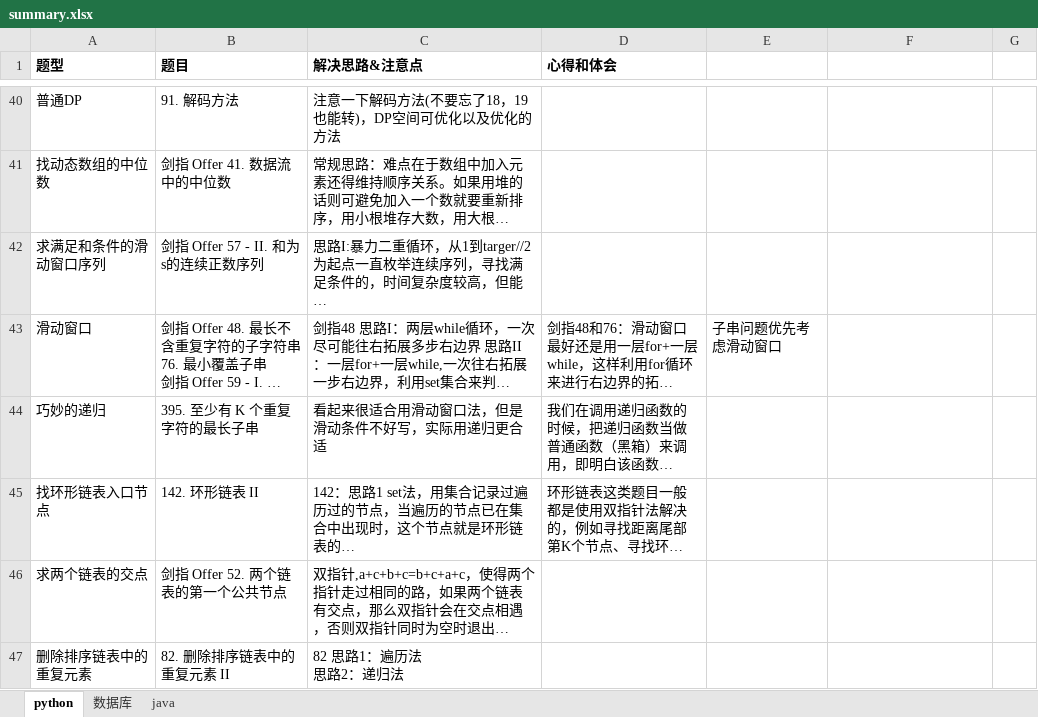
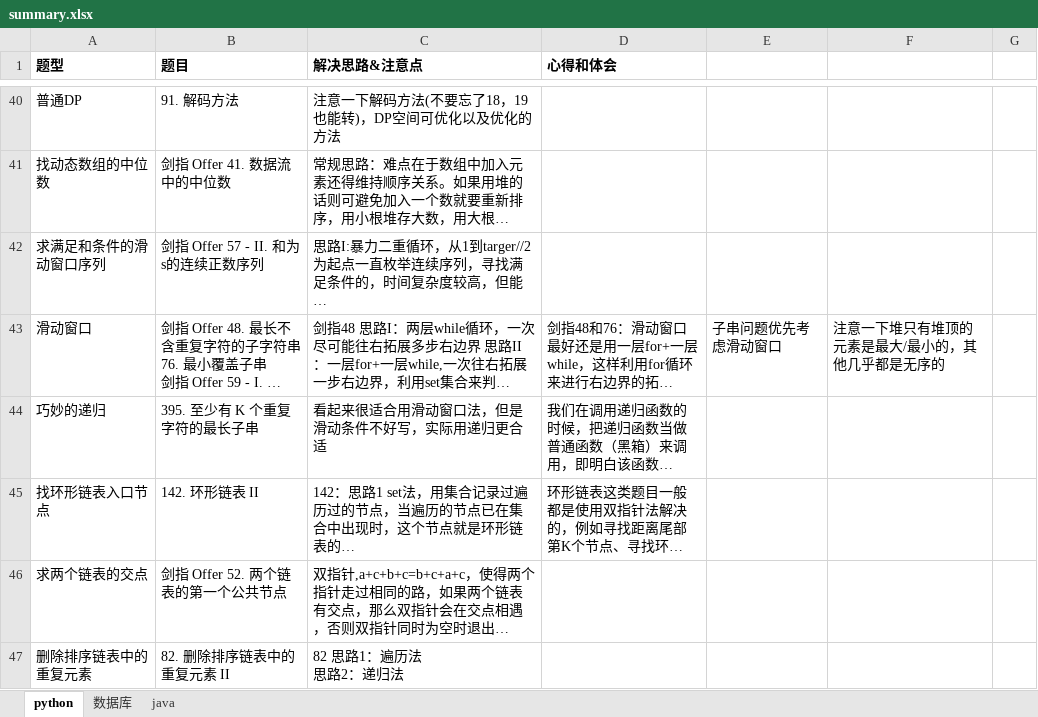
Before and after one commit to jojo-richar/leetcode, an Excel workbook: tips/summary.xlsx, sheet python, drawn as a sheet; only a part is shown, gaps mark what is left out; long unchanged cells end in …; values as stored, in another font and other column widths than the file's, no borders; the diff names each change by its address in the sheet, - before the commit and + after, or states it on an @@ line.

Commit message:
update summary.xlsx on 9-13

```diff
--- a/tips/summary.xlsx (sheet python)
+++ b/tips/summary.xlsx (sheet python)
-F43: (empty)
+F43: 注意一下堆只有堆顶的元素是最大/最小的，其他几乎都是无序的
```
Also changed, not shown: 1 other file.
